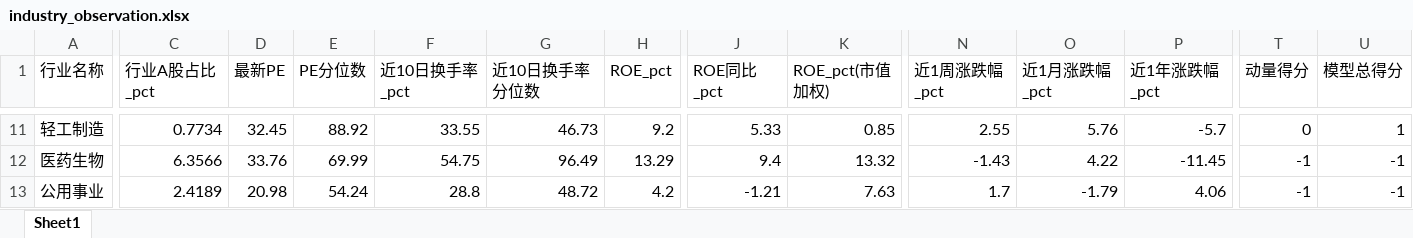
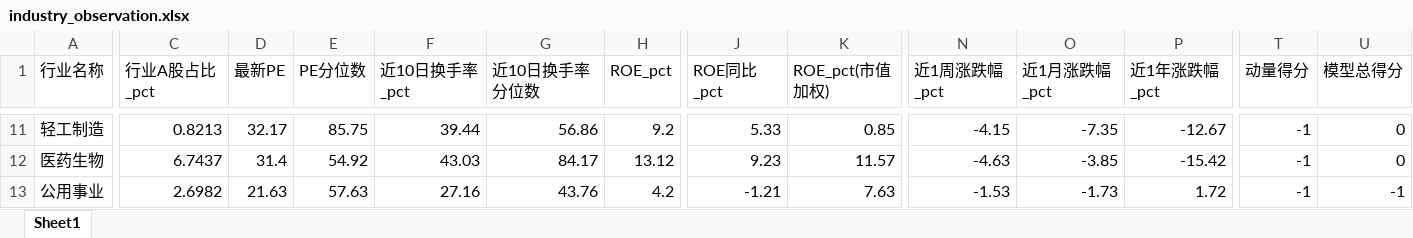
Before and after one commit to Alpha9527-Daniel/Industry-Insight, an Excel workbook: data/industry_cache/industry_observation.xlsx, sheet Sheet1, drawn as a sheet; only a part is shown, gaps mark what is left out; values as stored, in another font and other column widths than the file's, no borders; the diff covers the shown part only; the diff names each change by its address in the sheet, - before the commit and + after, or states it on an @@ line.

```diff
--- a/data/industry_cache/industry_observation.xlsx (sheet Sheet1)
+++ b/data/industry_cache/industry_observation.xlsx (sheet Sheet1)
-C11 (行业A股占比_pct): 0.7734
+C11 (行业A股占比_pct): 0.8213
-D11 (最新PE): 32.45
+D11 (最新PE): 32.17
-E11 (PE分位数): 88.92
+E11 (PE分位数): 85.75
-F11 (近10日换手率_pct): 33.55
+F11 (近10日换手率_pct): 39.44
-G11 (近10日换手率分位数): 46.73
+G11 (近10日换手率分位数): 56.86
-N11 (近1周涨跌幅_pct): 2.55
+N11 (近1周涨跌幅_pct): -4.15
-O11 (近1月涨跌幅_pct): 5.76
+O11 (近1月涨跌幅_pct): -7.35
-P11 (近1年涨跌幅_pct): -5.7
+P11 (近1年涨跌幅_pct): -12.67
-T11 (动量得分): 0
+T11 (动量得分): -1
-U11 (模型总得分): 1
+U11 (模型总得分): 0
-C12 (行业A股占比_pct): 6.3566
+C12 (行业A股占比_pct): 6.7437
-D12 (最新PE): 33.76
+D12 (最新PE): 31.4
-E12 (PE分位数): 69.99
+E12 (PE分位数): 54.92
-F12 (近10日换手率_pct): 54.75
+F12 (近10日换手率_pct): 43.03
-G12 (近10日换手率分位数): 96.49
+G12 (近10日换手率分位数): 84.17
-H12 (ROE_pct): 13.29
+H12 (ROE_pct): 13.12
-J12 (ROE同比_pct): 9.4
+J12 (ROE同比_pct): 9.23
-K12 (ROE_pct(市值加权)): 13.32
+K12 (ROE_pct(市值加权)): 11.57
-N12 (近1周涨跌幅_pct): -1.43
+N12 (近1周涨跌幅_pct): -4.63
-O12 (近1月涨跌幅_pct): 4.22
+O12 (近1月涨跌幅_pct): -3.85
-P12 (近1年涨跌幅_pct): -11.45
+P12 (近1年涨跌幅_pct): -15.42
-U12 (模型总得分): -1
+U12 (模型总得分): 0
-C13 (行业A股占比_pct): 2.4189
+C13 (行业A股占比_pct): 2.6982
-D13 (最新PE): 20.98
+D13 (最新PE): 21.63
-E13 (PE分位数): 54.24
+E13 (PE分位数): 57.63
-F13 (近10日换手率_pct): 28.8
+F13 (近10日换手率_pct): 27.16
-G13 (近10日换手率分位数): 48.72
+G13 (近10日换手率分位数): 43.76
-N13 (近1周涨跌幅_pct): 1.7
+N13 (近1周涨跌幅_pct): -1.53
-O13 (近1月涨跌幅_pct): -1.79
+O13 (近1月涨跌幅_pct): -1.73
-P13 (近1年涨跌幅_pct): 4.06
+P13 (近1年涨跌幅_pct): 1.72
```
Also changed, not shown: 278 edited cells elsewhere in this sheet, data/industry_cache/20261018/industry_observation.xlsx, 54 other files.
